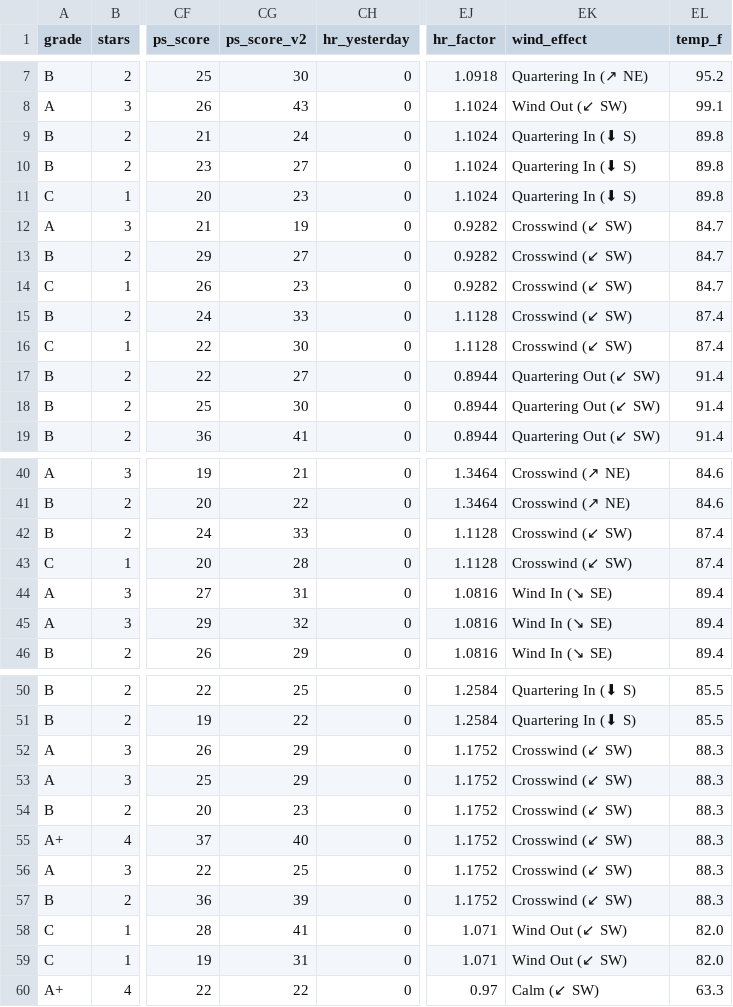
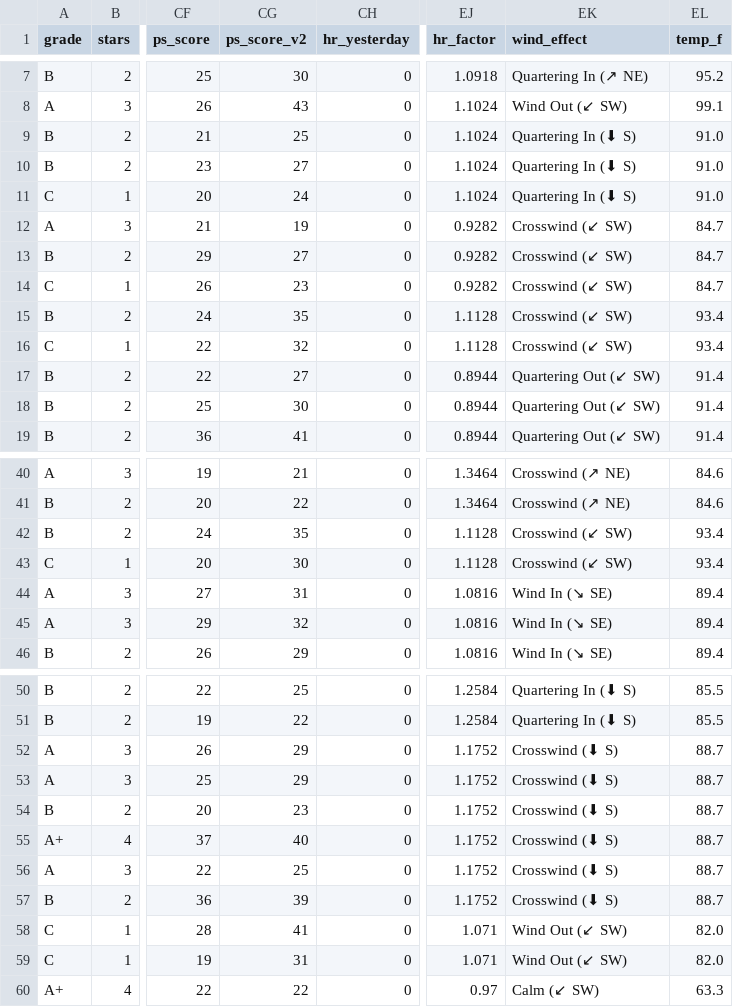
Before and after one commit to prsm-labs/going-yard, a CSV file: public/data/daily_summary.csv, drawn as a sheet; only a part is shown, gaps mark what is left out; the diff covers the shown part only; the diff names each change by its address in the sheet, - before the commit and + after, or states it on an @@ line.

Commit message:
Daily data update 2026-06-30

```diff
--- a/public/data/daily_summary.csv
+++ b/public/data/daily_summary.csv
-CG9 (ps_score_v2): 24
+CG9 (ps_score_v2): 25
-EL9:EL11 (temp_f): 89.8
+EL9:EL11 (temp_f): 91.0
-CG11 (ps_score_v2): 23
+CG11 (ps_score_v2): 24
-CG15 (ps_score_v2): 33
+CG15 (ps_score_v2): 35
-EL15:EL16 (temp_f): 87.4
+EL15:EL16 (temp_f): 93.4
-CG16 (ps_score_v2): 30
+CG16 (ps_score_v2): 32
-CG42 (ps_score_v2): 33
+CG42 (ps_score_v2): 35
-EL42:EL43 (temp_f): 87.4
+EL42:EL43 (temp_f): 93.4
-CG43 (ps_score_v2): 28
+CG43 (ps_score_v2): 30
-EK52:EK57 (wind_effect): Crosswind (↙ SW)
+EK52:EK57 (wind_effect): Crosswind (⬇ S)
-EL52:EL57 (temp_f): 88.3
+EL52:EL57 (temp_f): 88.7
```
Also changed, not shown: 3 edited cells elsewhere in this file, 6 other files.
